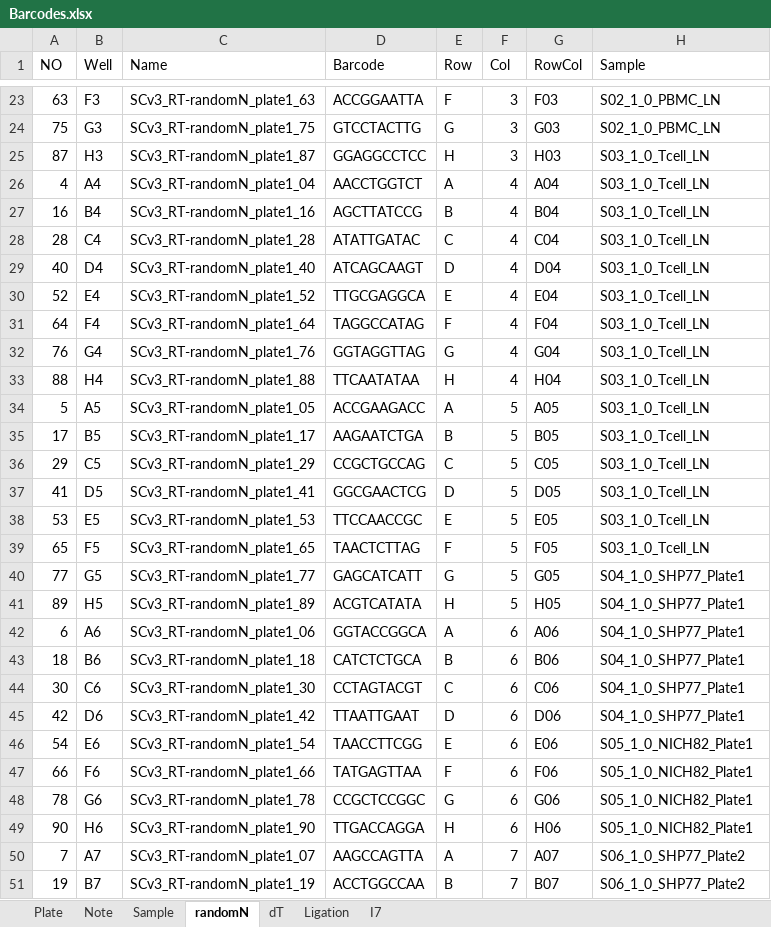
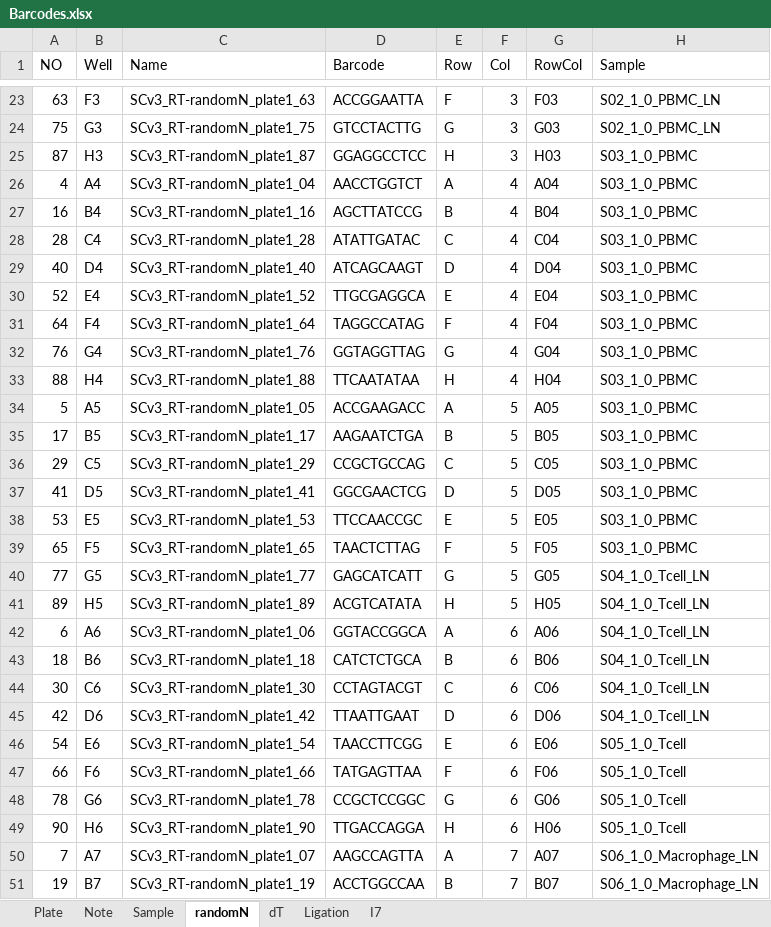
Before and after one commit to Justype/easysci_pipeline, an Excel workbook: input/Barcodes.xlsx, sheet randomN, drawn as a sheet; only a part is shown, gaps mark what is left out; values as stored, in another font and other column widths than the file's, no borders; the diff covers the shown part only; the diff names each change by its address in the sheet, - before the commit and + after, or states it on an @@ line.

```diff
--- a/input/Barcodes.xlsx (sheet randomN)
+++ b/input/Barcodes.xlsx (sheet randomN)
-H25:H39 (Sample): S03_1_0_Tcell_LN
+H25:H39 (Sample): S03_1_0_PBMC
-H40:H45 (Sample): S04_1_0_SHP77_Plate1
+H40:H45 (Sample): S04_1_0_Tcell_LN
-H46:H49 (Sample): S05_1_0_NICH82_Plate1
+H46:H49 (Sample): S05_1_0_Tcell
-H50:H51 (Sample): S06_1_0_SHP77_Plate2
+H50:H51 (Sample): S06_1_0_Macrophage_LN
```
Also changed, not shown: 48 edited cells elsewhere in this sheet, sheet dT, sheet Plate, sheet Sample, 4 other files.
